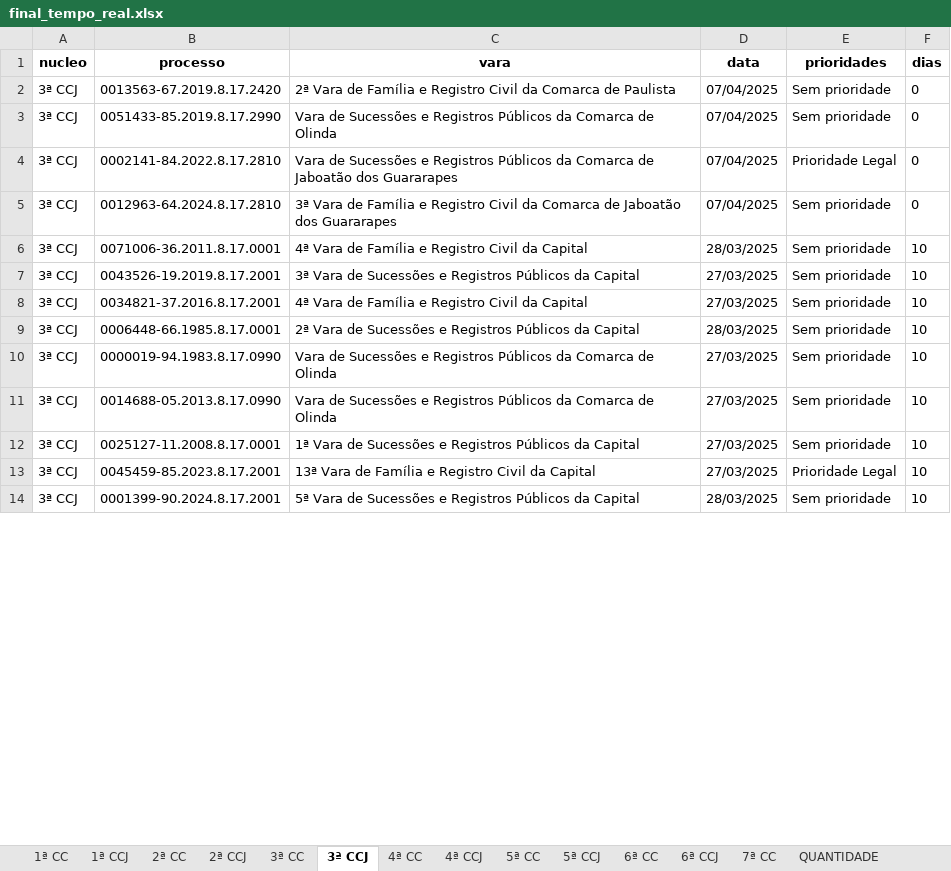
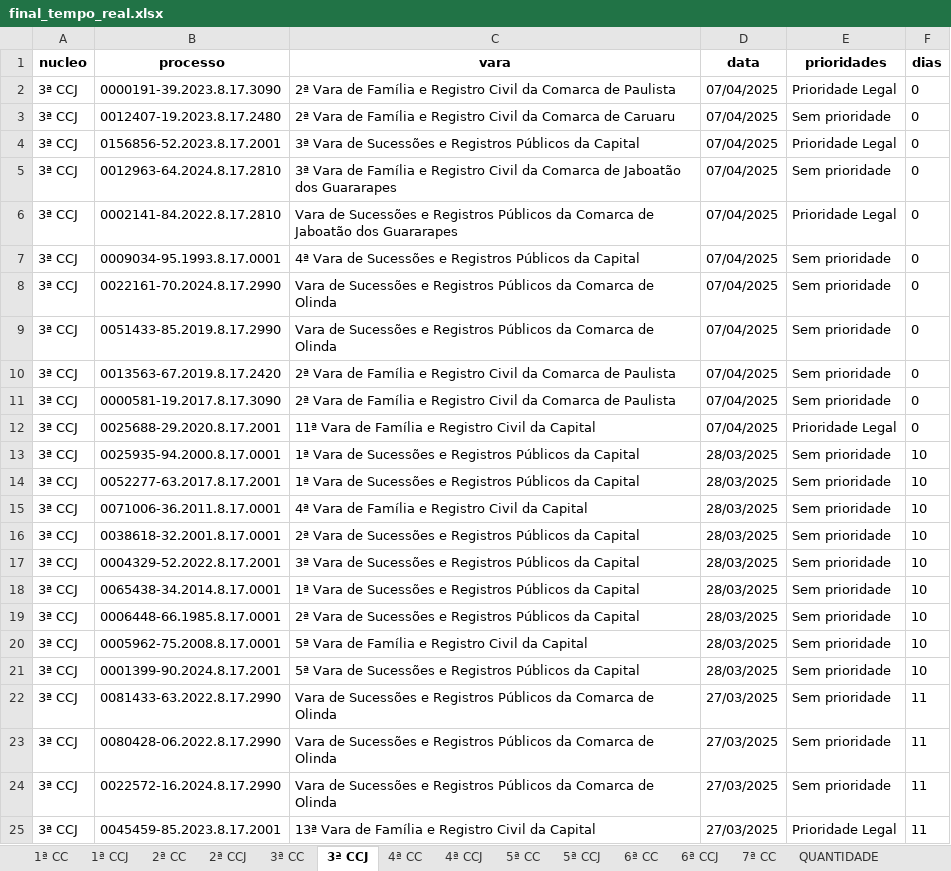
Before and after one commit to Fasri/analise_de, an Excel workbook: final_tempo_real.xlsx, sheet 3ª CCJ, drawn as a sheet; only a part is shown; values as stored, in another font and other column widths than the file's, no borders; removed rows and columns are numbered as before the commit, all else as after; the diff covers the shown part only; the diff names each change by its address in the sheet, - before the commit and + after, or states it on an @@ line.

```diff
--- a/final_tempo_real.xlsx (sheet 3ª CCJ)
+++ b/final_tempo_real.xlsx (sheet 3ª CCJ)
+row 2: 3ª CCJ | 0000191-39.2023.8.17.3090 | 2ª Vara de Família e Registro Civil da Comarca de Paulista | 07/04/2025 | Prioridade Legal | 0
+row 3: 3ª CCJ | 0012407-19.2023.8.17.2480 | 2ª Vara de Família e Registro Civil da Comarca de Caruaru | 07/04/2025 | Sem prioridade | 0
+row 4: 3ª CCJ | 0156856-52.2023.8.17.2001 | 3ª Vara de Sucessões e Registros Públicos da Capital | 07/04/2025 | Prioridade Legal | 0
+row 5: 3ª CCJ | 0012963-64.2024.8.17.2810 | 3ª Vara de Família e Registro Civil da Comarca de Jaboatão dos Guararapes | 07/04/2025 | Sem prioridade | 0
+row 6: 3ª CCJ | 0002141-84.2022.8.17.2810 | Vara de Sucessões e Registros Públicos da Comarca de Jaboatão dos Guararapes | 07/04/2025 | Prioridade Legal | 0
+row 7: 3ª CCJ | 0009034-95.1993.8.17.0001 | 4ª Vara de Sucessões e Registros Públicos da Capital | 07/04/2025 | Sem prioridade | 0
+row 8: 3ª CCJ | 0022161-70.2024.8.17.2990 | Vara de Sucessões e Registros Públicos da Comarca de Olinda | 07/04/2025 | Sem prioridade | 0
+row 9: 3ª CCJ | 0051433-85.2019.8.17.2990 | Vara de Sucessões e Registros Públicos da Comarca de Olinda | 07/04/2025 | Sem prioridade | 0
-B11 (processo): 0051433-85.2019.8.17.2990
+B11 (processo): 0000581-19.2017.8.17.3090
-C11 (vara): Vara de Sucessões e Registros Públicos da Comarca de Olinda
+C11 (vara): 2ª Vara de Família e Registro Civil da Comarca de Paulista
-B12 (processo): 0002141-84.2022.8.17.2810
+B12 (processo): 0025688-29.2020.8.17.2001
-C12 (vara): Vara de Sucessões e Registros Públicos da Comarca de Jaboatão dos Guararapes
+C12 (vara): 11ª Vara de Família e Registro Civil da Capital
+row 13: 3ª CCJ | 0025935-94.2000.8.17.0001 | 1ª Vara de Sucessões e Registros Públicos da Capital | 28/03/2025 | Sem prioridade | 10
-B14 (processo): 0012963-64.2024.8.17.2810
+B14 (processo): 0052277-63.2017.8.17.2001
-C14 (vara): 3ª Vara de Família e Registro Civil da Comarca de Jaboatão dos Guararapes
+C14 (vara): 1ª Vara de Sucessões e Registros Públicos da Capital
-D14 (data): 07/04/2025
+D14 (data): 28/03/2025
-F14 (dias): 0
+F14 (dias): 10
+row 16: 3ª CCJ | 0038618-32.2001.8.17.0001 | 2ª Vara de Sucessões e Registros Públicos da Capital | 28/03/2025 | Sem prioridade | 10
-B17 (processo): 0043526-19.2019.8.17.2001
+B17 (processo): 0004329-52.2022.8.17.2001
-D17:D18 (data): 27/03/2025
+D17:D18 (data): 28/03/2025
-B18 (processo): 0034821-37.2016.8.17.2001
+B18 (processo): 0065438-34.2014.8.17.0001
-C18 (vara): 4ª Vara de Família e Registro Civil da Capital
+C18 (vara): 1ª Vara de Sucessões e Registros Públicos da Capital
-row 10: 3ª CCJ | 0000019-94.1983.8.17.0990 | Vara de Sucessões e Registros Públicos da Comarca de Olinda | 27/03/2025 | Sem prioridade | 10
-row 11: 3ª CCJ | 0014688-05.2013.8.17.0990 | Vara de Sucessões e Registros Públicos da Comarca de Olinda | 27/03/2025 | Sem prioridade | 10
-B20 (processo): 0025127-11.2008.8.17.0001
+B20 (processo): 0005962-75.2008.8.17.0001
-C20 (vara): 1ª Vara de Sucessões e Registros Públicos da Capital
+C20 (vara): 5ª Vara de Família e Registro Civil da Capital
-D20 (data): 27/03/2025
+D20 (data): 28/03/2025
-row 13: 3ª CCJ | 0045459-85.2023.8.17.2001 | 13ª Vara de Família e Registro Civil da Capital | 27/03/2025 | Prioridade Legal | 10
+row 22: 3ª CCJ | 0081433-63.2022.8.17.2990 | Vara de Sucessões e Registros Públicos da Comarca de Olinda | 27/03/2025 | Sem prioridade | 11
@@ row 20 moved to row 23: 3ª CCJ @@
+row 24: 3ª CCJ | 0022572-16.2024.8.17.2990 | Vara de Sucessões e Registros Públicos da Comarca de Olinda | 27/03/2025 | Sem prioridade | 11
+row 25: 3ª CCJ | 0045459-85.2023.8.17.2001 | 13ª Vara de Família e Registro Civil da Capital | 27/03/2025 | Prioridade Legal | 11
```
Also changed, not shown: 63 added rows, 75 removed rows, 23 moved rows and 176 edited cells elsewhere in this sheet, sheet 1ª CC, sheet 6ª CC, sheet CONSOLIDADO, sheet 2ª CC, sheet 7ª CC, sheet 6ª CCJ, 8 more sheets.
